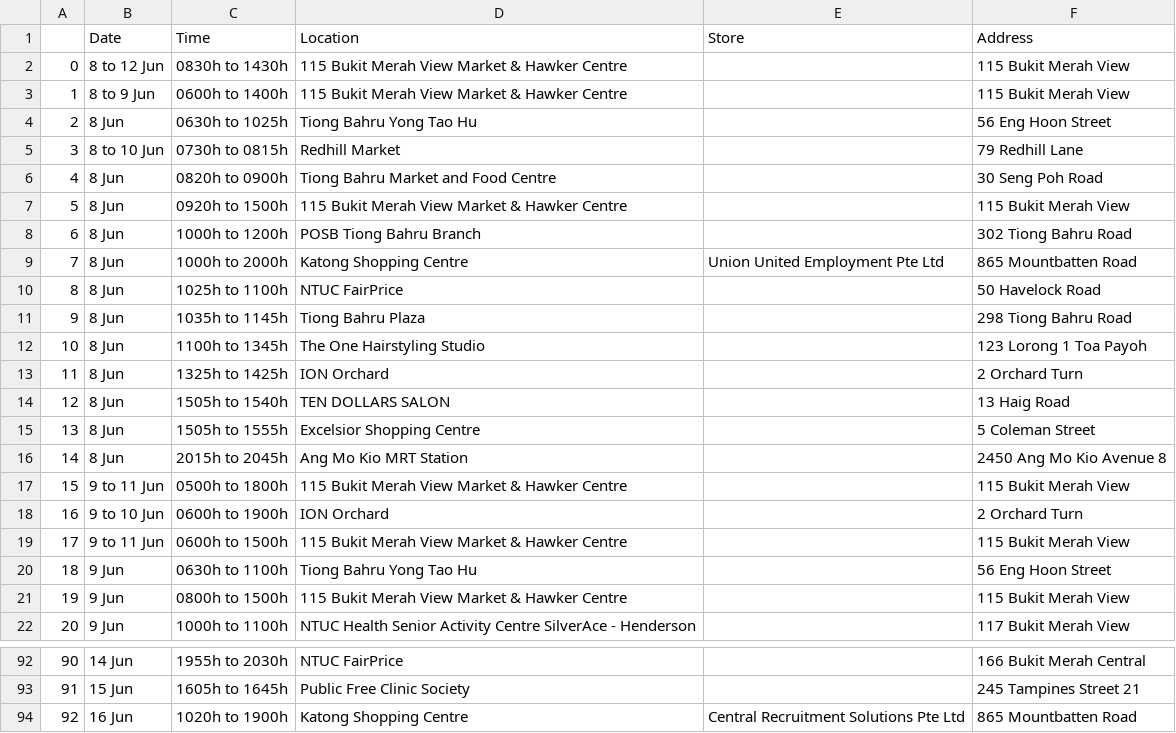
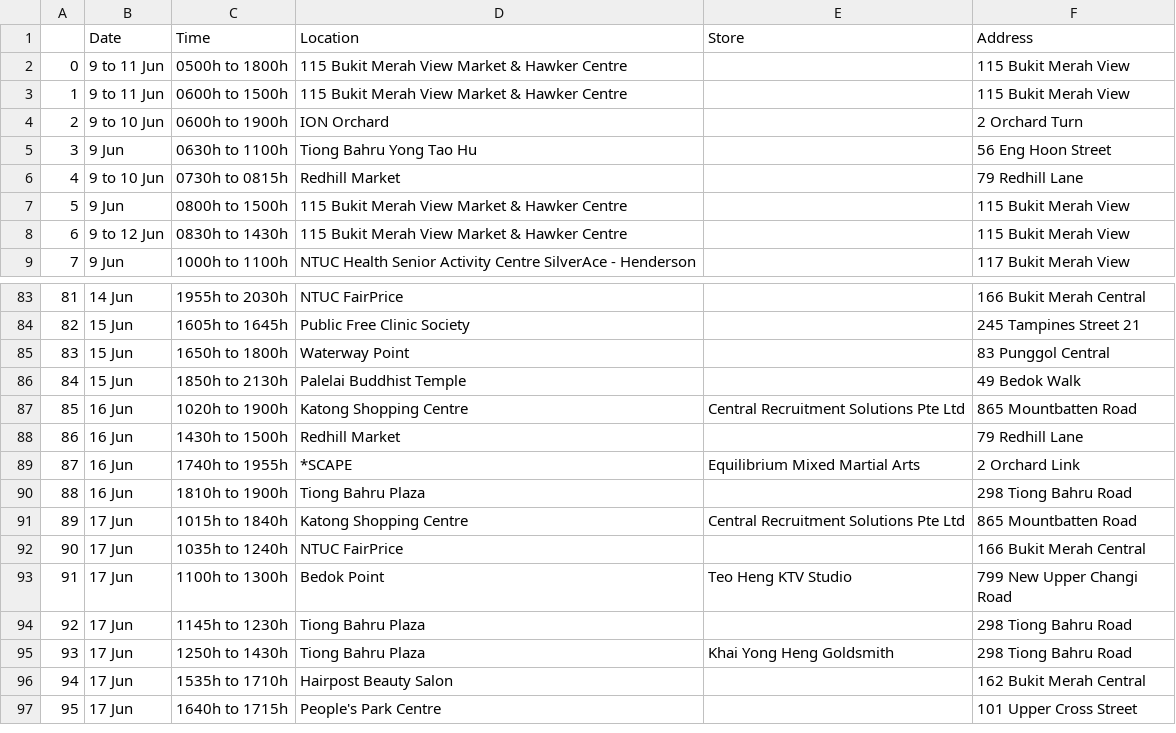
Before and after one commit to nicolenwd/wheregotcovid, a CSV file: data/visit_data_raw.csv, drawn as a sheet; only a part is shown, gaps mark what is left out; the shorter side is filled out with more unchanged rows; removed rows and columns are numbered as before the commit, all else as after; the diff covers the shown part only; the diff names each change by its address in the sheet, - before the commit and + after, or states it on an @@ line.

```diff
--- a/data/visit_data_raw.csv
+++ b/data/visit_data_raw.csv
-row 2: 0 | 8 to 12 Jun | 0830h to 1430h | 115 Bukit Merah View Market & Hawker Centre |  | 115 Bukit Merah View
-row 3: 1 | 8 to 9 Jun | 0600h to 1400h | 115 Bukit Merah View Market & Hawker Centre |  | 115 Bukit Merah View
-row 4: 2 | 8 Jun | 0630h to 1025h | Tiong Bahru Yong Tao Hu |  | 56 Eng Hoon Street
-row 5: 3 | 8 to 10 Jun | 0730h to 0815h | Redhill Market |  | 79 Redhill Lane
-row 6: 4 | 8 Jun | 0820h to 0900h | Tiong Bahru Market and Food Centre |  | 30 Seng Poh Road
-row 7: 5 | 8 Jun | 0920h to 1500h | 115 Bukit Merah View Market & Hawker Centre |  | 115 Bukit Merah View
-row 8: 6 | 8 Jun | 1000h to 1200h | POSB Tiong Bahru Branch |  | 302 Tiong Bahru Road
-row 9: 7 | 8 Jun | 1000h to 2000h | Katong Shopping Centre | Union United Employment Pte Ltd | 865 Mountbatten Road
-row 10: 8 | 8 Jun | 1025h to 1100h | NTUC FairPrice |  | 50 Havelock Road
-row 11: 9 | 8 Jun | 1035h to 1145h | Tiong Bahru Plaza |  | 298 Tiong Bahru Road
-row 12: 10 | 8 Jun | 1100h to 1345h | The One Hairstyling Studio |  | 123 Lorong 1 Toa Payoh
-row 13: 11 | 8 Jun | 1325h to 1425h | ION Orchard |  | 2 Orchard Turn
-row 14: 12 | 8 Jun | 1505h to 1540h | TEN DOLLARS SALON |  | 13 Haig Road
-row 15: 13 | 8 Jun | 1505h to 1555h | Excelsior Shopping Centre |  | 5 Coleman Street
-row 16: 14 | 8 Jun | 2015h to 2045h | Ang Mo Kio MRT Station |  | 2450 Ang Mo Kio Avenue 8
@@ column A renumbered between rows 2 and 125 @@
@@ row 19 moved to row 3: 1 @@
+row 6: 4 | 9 to 10 Jun | 0730h to 0815h | Redhill Market |  | 79 Redhill Lane
+row 8: 6 | 9 to 12 Jun | 0830h to 1430h | 115 Bukit Merah View Market & Hawker Centre |  | 115 Bukit Merah View
+row 85: 83 | 15 Jun | 1650h to 1800h | Waterway Point |  | 83 Punggol Central
+row 86: 84 | 15 Jun | 1850h to 2130h | Palelai Buddhist Temple |  | 49 Bedok Walk
```
Also changed, not shown: 9 added rows, 2 moved rows and 11 edited cells elsewhere in this file, data/visit_data_clean.csv, data/visit_data_coords.csv, 4 other files.
